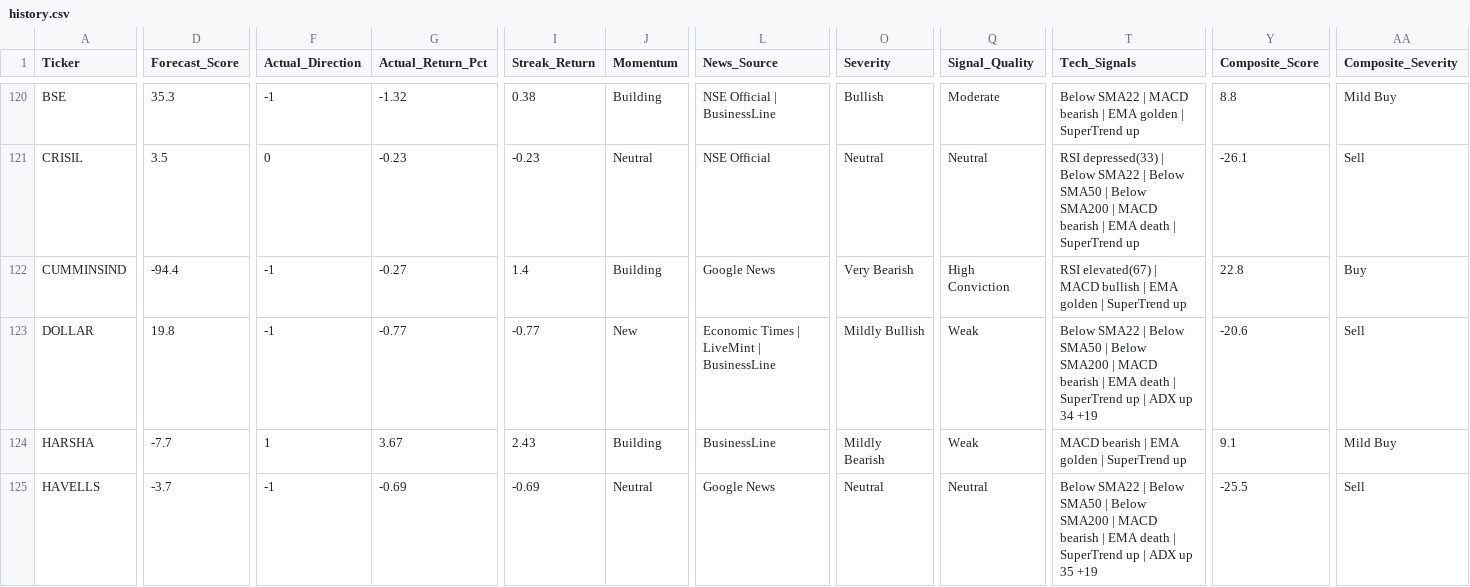
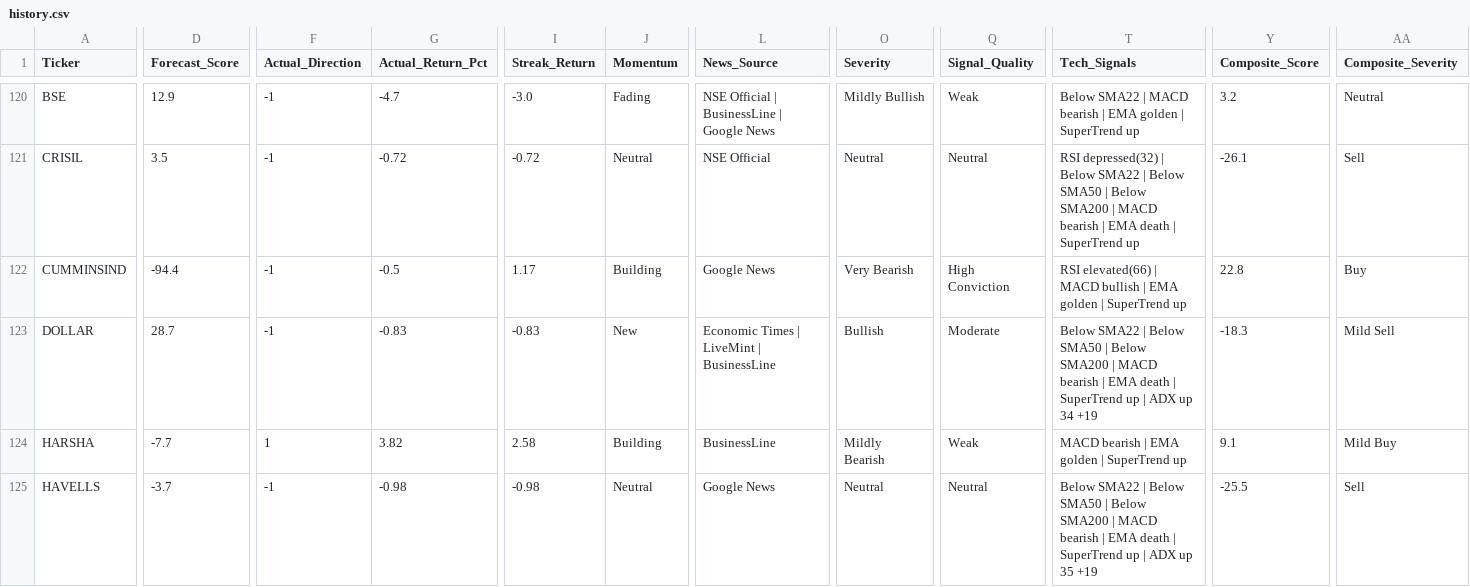
Before and after one commit to rupak-sarkar/xchart-app, a CSV file: history.csv, drawn as a sheet; only a part is shown, gaps mark what is left out; the diff covers the shown part only; the diff names each change by its address in the sheet, - before the commit and + after, or states it on an @@ line.

```diff
--- a/history.csv
+++ b/history.csv
-D120 (Forecast_Score): 35.3
+D120 (Forecast_Score): 12.9
-G120 (Actual_Return_Pct): -1.32
+G120 (Actual_Return_Pct): -4.7
-I120 (Streak_Return): 0.38
+I120 (Streak_Return): -3.0
-J120 (Momentum): Building
+J120 (Momentum): Fading
-L120 (News_Source): NSE Official | BusinessLine
+L120 (News_Source): NSE Official | BusinessLine | Google News
-O120 (Severity): Bullish
+O120 (Severity): Mildly Bullish
-Q120 (Signal_Quality): Moderate
+Q120 (Signal_Quality): Weak
-Y120 (Composite_Score): 8.8
+Y120 (Composite_Score): 3.2
-AA120 (Composite_Severity): Mild Buy
+AA120 (Composite_Severity): Neutral
-F121 (Actual_Direction): 0
+F121 (Actual_Direction): -1
-G121 (Actual_Return_Pct): -0.23
+G121 (Actual_Return_Pct): -0.72
-I121 (Streak_Return): -0.23
+I121 (Streak_Return): -0.72
-T121 (Tech_Signals): RSI depressed(33) | Below…
+T121 (Tech_Signals): RSI depressed(32) | Below…
-G122 (Actual_Return_Pct): -0.27
+G122 (Actual_Return_Pct): -0.5
-I122 (Streak_Return): 1.4
+I122 (Streak_Return): 1.17
-T122 (Tech_Signals): RSI elevated(67) | MACD…
+T122 (Tech_Signals): RSI elevated(66) | MACD…
-D123 (Forecast_Score): 19.8
+D123 (Forecast_Score): 28.7
-G123 (Actual_Return_Pct): -0.77
+G123 (Actual_Return_Pct): -0.83
-I123 (Streak_Return): -0.77
+I123 (Streak_Return): -0.83
-O123 (Severity): Mildly Bullish
+O123 (Severity): Bullish
-Q123 (Signal_Quality): Weak
+Q123 (Signal_Quality): Moderate
-Y123 (Composite_Score): -20.6
+Y123 (Composite_Score): -18.3
-AA123 (Composite_Severity): Sell
+AA123 (Composite_Severity): Mild Sell
-G124 (Actual_Return_Pct): 3.67
+G124 (Actual_Return_Pct): 3.82
-I124 (Streak_Return): 2.43
+I124 (Streak_Return): 2.58
-G125 (Actual_Return_Pct): -0.69
+G125 (Actual_Return_Pct): -0.98
-I125 (Streak_Return): -0.69
+I125 (Streak_Return): -0.98
```
Also changed, not shown: 1 added row and 91 edited cells elsewhere in this file, data.csv, 1 other file.
